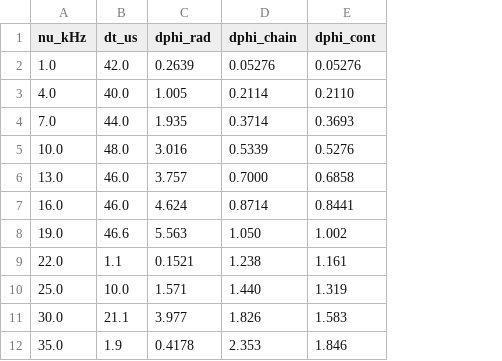
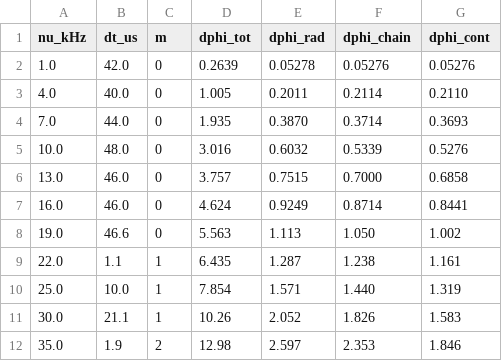
Before and after one commit to duxihw/labs_lpr, a CSV file: 3.7.3/data/processed/model_phase_table.csv, drawn as a sheet; addresses are those after the commit; the diff names each change by its address in the sheet, - before the commit and + after, or states it on an @@ line.

```diff
--- a/3.7.3/data/processed/model_phase_table.csv
+++ b/3.7.3/data/processed/model_phase_table.csv
+column C (m), rows 2-12: 0 | 0 | 0 | 0 | 0 | 0 | 0 | 1 | 1 | 1 | 2
+column D (dphi_tot), rows 2-12: 0.2639 | 1.005 | 1.935 | 3.016 | 3.757 | 4.624 | 5.563 | 6.435 | 7.854 | 10.26 | 12.98
-E2 (dphi_rad): 0.2639
+E2 (dphi_rad): 0.05278
-E3 (dphi_rad): 1.005
+E3 (dphi_rad): 0.2011
-E4 (dphi_rad): 1.935
+E4 (dphi_rad): 0.3870
-E5 (dphi_rad): 3.016
+E5 (dphi_rad): 0.6032
-E6 (dphi_rad): 3.757
+E6 (dphi_rad): 0.7515
-E7 (dphi_rad): 4.624
+E7 (dphi_rad): 0.9249
-E8 (dphi_rad): 5.563
+E8 (dphi_rad): 1.113
-E9 (dphi_rad): 0.1521
+E9 (dphi_rad): 1.287
-E11 (dphi_rad): 3.977
+E11 (dphi_rad): 2.052
-E12 (dphi_rad): 0.4178
+E12 (dphi_rad): 2.597
```
Also changed, not shown: 3.7.3/data/processed/cable_res_sine_matched.csv, 3.7.3/data/processed/fit_results.csv, 23 other files.
